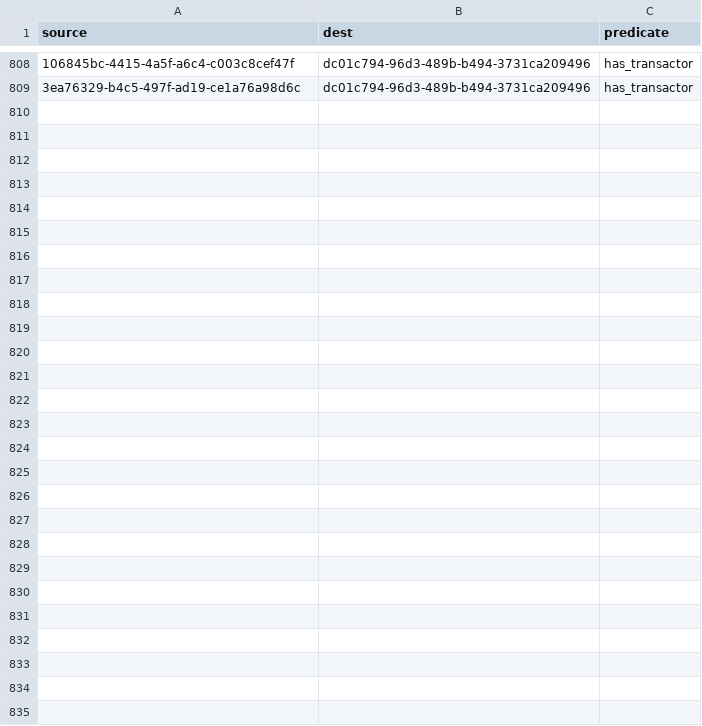
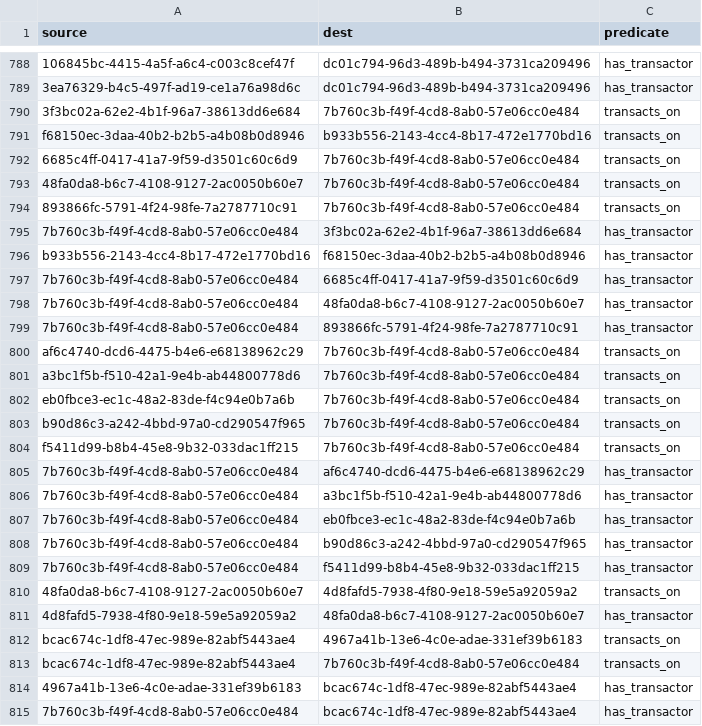
Before and after one commit to simulacrumb-glm/treegraph-graph, a CSV file: poc/links.csv, drawn as a sheet; only a part is shown, gaps mark what is left out; the diff covers the shown part only; the diff names each change by its address in the sheet, - before the commit and + after, or states it on an @@ line.

```diff
--- a/poc/links.csv
+++ b/poc/links.csv
+row 790: 3f3bc02a-62e2-4b1f-96a7-38613dd6e684 | 7b760c3b-f49f-4cd8-8ab0-57e06cc0e484 | transacts_on
+row 791: f68150ec-3daa-40b2-b2b5-a4b08b0d8946 | b933b556-2143-4cc4-8b17-472e1770bd16 | transacts_on
+row 792: 6685c4ff-0417-41a7-9f59-d3501c60c6d9 | 7b760c3b-f49f-4cd8-8ab0-57e06cc0e484 | transacts_on
+row 793: 48fa0da8-b6c7-4108-9127-2ac0050b60e7 | 7b760c3b-f49f-4cd8-8ab0-57e06cc0e484 | transacts_on
+row 794: 893866fc-5791-4f24-98fe-7a2787710c91 | 7b760c3b-f49f-4cd8-8ab0-57e06cc0e484 | transacts_on
+row 795: 7b760c3b-f49f-4cd8-8ab0-57e06cc0e484 | 3f3bc02a-62e2-4b1f-96a7-38613dd6e684 | has_transactor
+row 796: b933b556-2143-4cc4-8b17-472e1770bd16 | f68150ec-3daa-40b2-b2b5-a4b08b0d8946 | has_transactor
+row 797: 7b760c3b-f49f-4cd8-8ab0-57e06cc0e484 | 6685c4ff-0417-41a7-9f59-d3501c60c6d9 | has_transactor
+row 798: 7b760c3b-f49f-4cd8-8ab0-57e06cc0e484 | 48fa0da8-b6c7-4108-9127-2ac0050b60e7 | has_transactor
+row 799: 7b760c3b-f49f-4cd8-8ab0-57e06cc0e484 | 893866fc-5791-4f24-98fe-7a2787710c91 | has_transactor
+row 800: af6c4740-dcd6-4475-b4e6-e68138962c29 | 7b760c3b-f49f-4cd8-8ab0-57e06cc0e484 | transacts_on
+row 801: a3bc1f5b-f510-42a1-9e4b-ab44800778d6 | 7b760c3b-f49f-4cd8-8ab0-57e06cc0e484 | transacts_on
+row 802: eb0fbce3-ec1c-48a2-83de-f4c94e0b7a6b | 7b760c3b-f49f-4cd8-8ab0-57e06cc0e484 | transacts_on
+row 803: b90d86c3-a242-4bbd-97a0-cd290547f965 | 7b760c3b-f49f-4cd8-8ab0-57e06cc0e484 | transacts_on
+row 804: f5411d99-b8b4-45e8-9b32-033dac1ff215 | 7b760c3b-f49f-4cd8-8ab0-57e06cc0e484 | transacts_on
+row 805: 7b760c3b-f49f-4cd8-8ab0-57e06cc0e484 | af6c4740-dcd6-4475-b4e6-e68138962c29 | has_transactor
+row 806: 7b760c3b-f49f-4cd8-8ab0-57e06cc0e484 | a3bc1f5b-f510-42a1-9e4b-ab44800778d6 | has_transactor
+row 807: 7b760c3b-f49f-4cd8-8ab0-57e06cc0e484 | eb0fbce3-ec1c-48a2-83de-f4c94e0b7a6b | has_transactor
+row 808: 7b760c3b-f49f-4cd8-8ab0-57e06cc0e484 | b90d86c3-a242-4bbd-97a0-cd290547f965 | has_transactor
+row 809: 7b760c3b-f49f-4cd8-8ab0-57e06cc0e484 | f5411d99-b8b4-45e8-9b32-033dac1ff215 | has_transactor
+row 810: 48fa0da8-b6c7-4108-9127-2ac0050b60e7 | 4d8fafd5-7938-4f80-9e18-59e5a92059a2 | transacts_on
+row 811: 4d8fafd5-7938-4f80-9e18-59e5a92059a2 | 48fa0da8-b6c7-4108-9127-2ac0050b60e7 | has_transactor
+row 812: bcac674c-1df8-47ec-989e-82abf5443ae4 | 4967a41b-13e6-4c0e-adae-331ef39b6183 | transacts_on
+row 813: bcac674c-1df8-47ec-989e-82abf5443ae4 | 7b760c3b-f49f-4cd8-8ab0-57e06cc0e484 | transacts_on
+row 814: 4967a41b-13e6-4c0e-adae-331ef39b6183 | bcac674c-1df8-47ec-989e-82abf5443ae4 | has_transactor
+row 815: 7b760c3b-f49f-4cd8-8ab0-57e06cc0e484 | bcac674c-1df8-47ec-989e-82abf5443ae4 | has_transactor
```
Also changed, not shown: 4 added rows and 24 removed rows elsewhere in this file, poc/nodes.csv, 2 other files.
